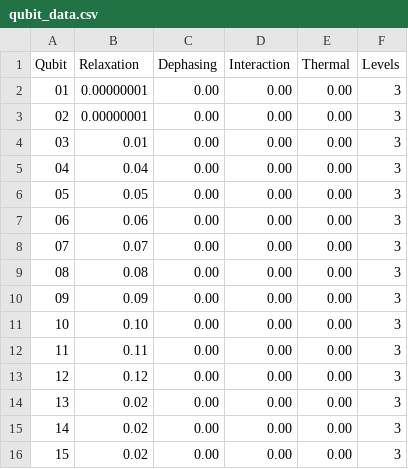
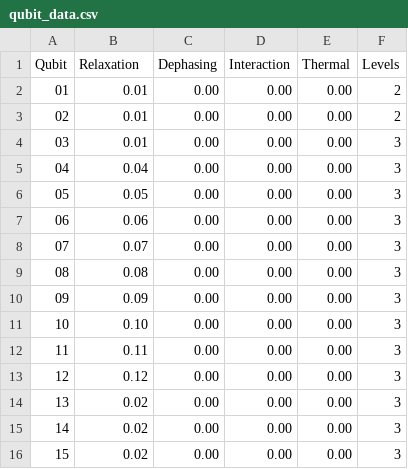
Before and after one commit to isakwi/Kandidatarbete, a CSV file: main/qubit_data.csv, drawn as a sheet.

```diff
--- a/main/qubit_data.csv
+++ b/main/qubit_data.csv
@@ -1,4 +1,4 @@
 Qubit;Relaxation;Dephasing;Interaction;Thermal;Levels
-01;0.00000001;0.00;0.00;0.00;3
-02;0.00000001;0.00;0.00;0.00;3
+01;0.01;0.00;0.00;0.00;2
+02;0.01;0.00;0.00;0.00;2
 03;0.01;0.00;0.00;0.00;3
```
Also changed, not shown: 2 other files.
